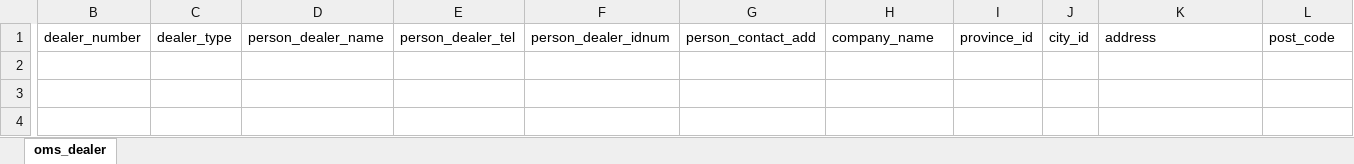
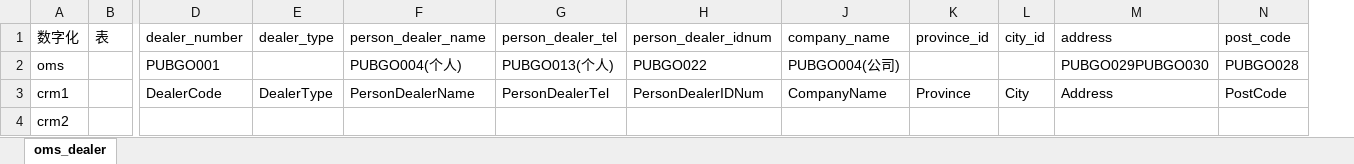
Before and after one commit to Mrxuqiang/digital-data-syn, an Excel workbook: documents/digital/表结构说明/oms_dealer.xlsx, sheet oms_dealer, drawn as a sheet; only a part is shown, gaps mark what is left out; values as stored, in another font and other column widths than the file's, no borders; removed rows and columns are numbered as before the commit, all else as after; rows hold the shown columns only; the diff names each change by its address in the sheet, - before the commit and + after, or states it on an @@ line.

Commit message:
经销商修改

```diff
--- a/documents/digital/表结构说明/oms_dealer.xlsx (sheet oms_dealer)
+++ b/documents/digital/表结构说明/oms_dealer.xlsx (sheet oms_dealer)
+column A (数字化), empty
+column B (表), empty
-column G (person_contact_add), empty
+row 2: oms |  | PUBGO001 |  | PUBGO004(个人) | PUBGO013(个人) | PUBGO022 | PUBGO004(公司) |  |  | PUBGO029PUBGO030 | PUBGO028
+row 3: crm1 |  | DealerCode | DealerType | PersonDealerName | PersonDealerTel | PersonDealerIDNum | CompanyName | Province | City | Address | PostCode
+row 4: crm2
```
